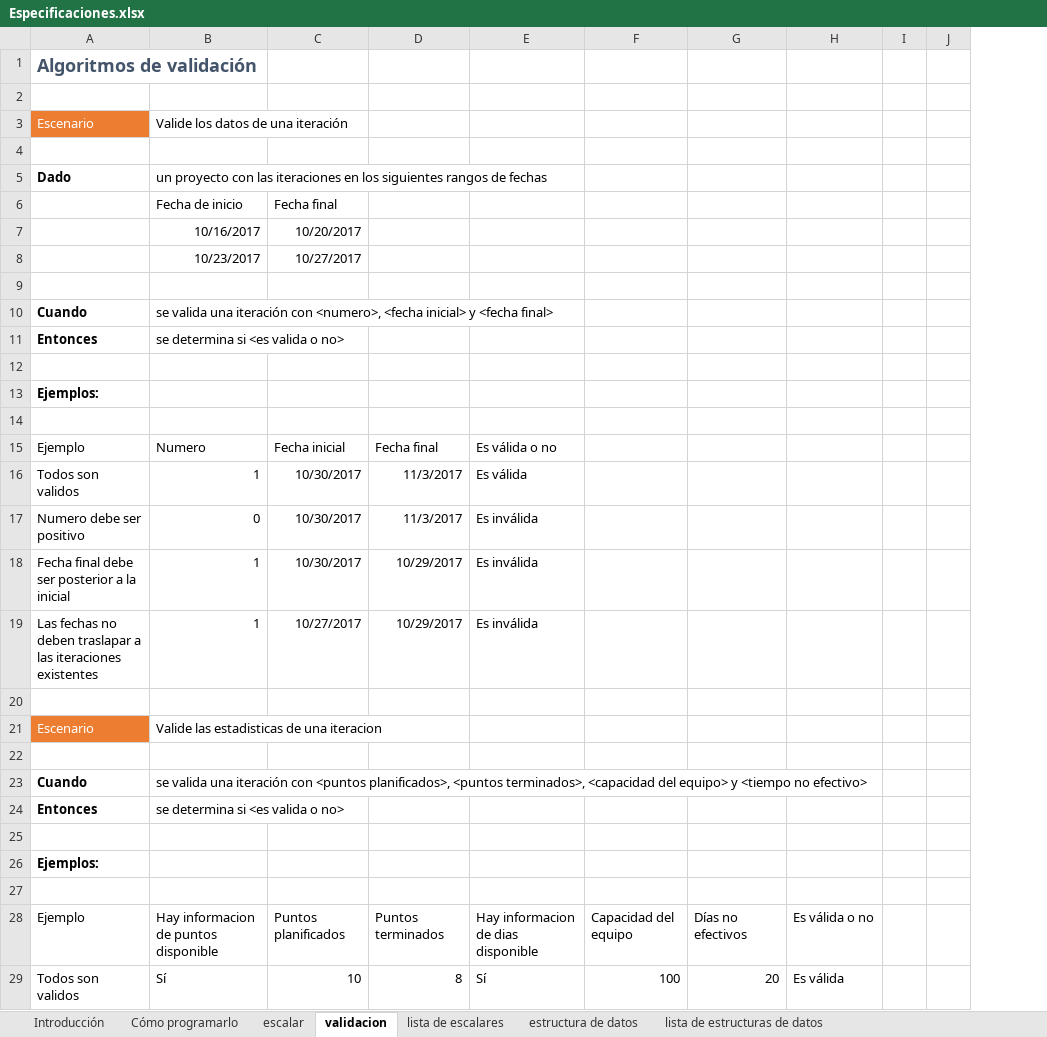
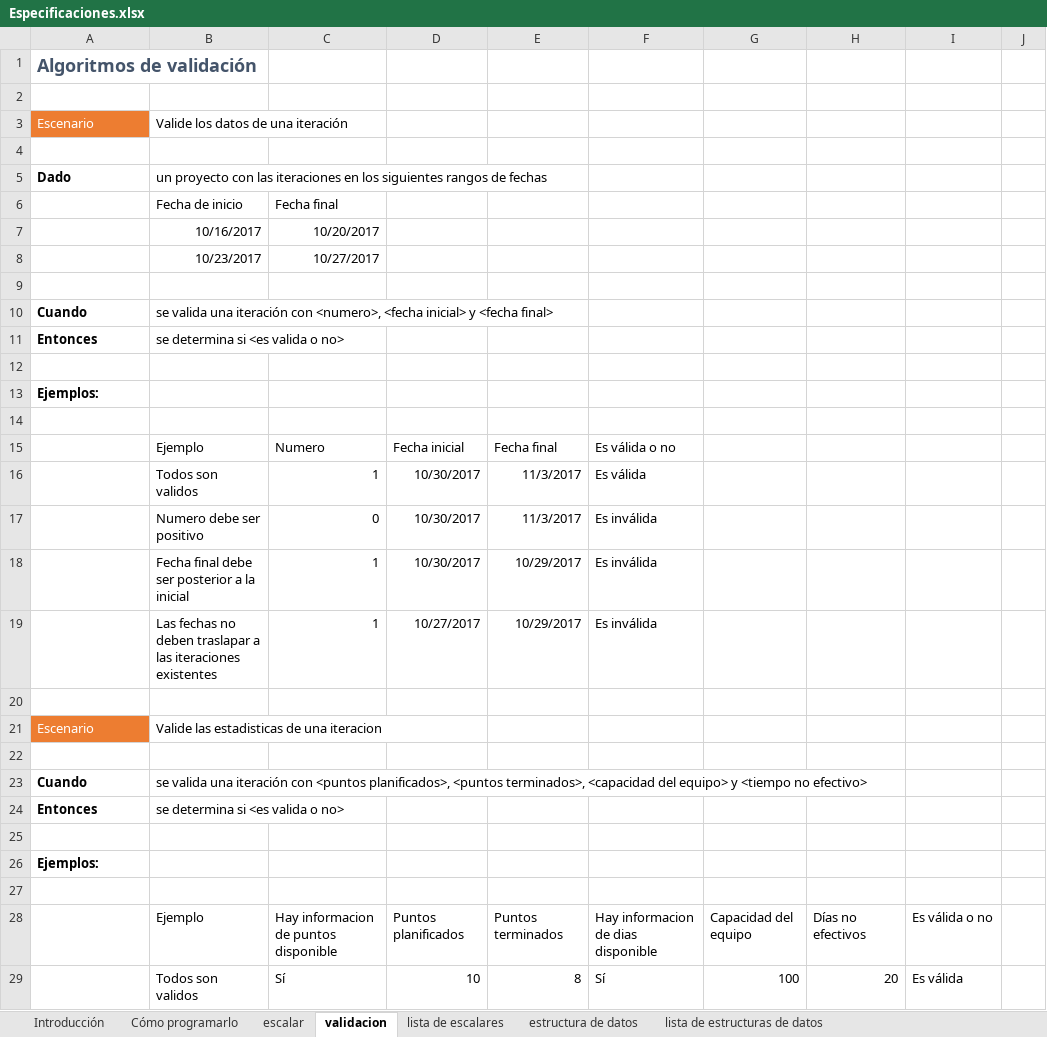
Before and after one commit to oscarcenteno/sm.vb.diseno-con-pruebas-unitarias, an Excel workbook: Especificaciones.xlsx, sheet validacion, drawn as a sheet; only a part is shown; values as stored, in another font and other column widths than the file's, no borders; table styles not drawn; removed rows and columns are numbered as before the commit, all else as after; the diff covers the shown part only; the diff names each change by its address in the sheet, - before the commit and + after, or states it on an @@ line.

```diff
--- a/Especificaciones.xlsx (sheet validacion)
+++ b/Especificaciones.xlsx (sheet validacion)
+column B, rows 3-5: Valide los datos de una iteración |  | un proyecto con las iteraciones en los siguientes rangos de fechas; rows 10-29: se valida una iteración con <numero>, <fecha inicial> y <fecha final> | se determina si <es valida o no> |  |  |  | Ejemplo | Todos son validos | Numero debe ser positivo | Fecha final debe ser posterior a la inicial | Las fechas no deben traslapar a las iteraciones existentes |  | Valide las estadisticas de una iteracion |  | se valida una iteración con <puntos planificados>, <puntos terminados>, <capacidad del equipo> y <tiempo no efectivo> | se determina si <es valida o no> |  |  |  | Ejemplo | Todos son validos
-column I, empty
-C3: Valide los datos de una iteración
+C3: (empty)
-C5: un proyecto con las iteraciones en los siguientes rangos de fechas
+C5: (empty)
-row 6:  | Fecha de inicio | Fecha final
-row 7:  | 10/16/2017 | 10/20/2017
-row 8:  | 10/23/2017 | 10/27/2017
+row 6:  | Fecha de inicio | Fecha final
+row 7:  | 10/16/2017 | 10/20/2017
+row 8:  | 10/23/2017 | 10/27/2017
-C10: se valida una iteración con <numero>, <fecha inicial> y <fecha final>
+C10: (empty)
-C11: se determina si <es valida o no>
+C11: (empty)
-A15: Ejemplo
+A15: (empty)
-A16: Todos son validos
+A16: (empty)
-A17: Numero debe ser positivo
+A17: (empty)
-A18: Fecha final debe ser posterior a la inicial
+A18: (empty)
-A19: Las fechas no deben traslapar a las iteraciones existentes
+A19: (empty)
-C21: Valide las estadisticas de una iteracion
+C21: (empty)
-C23: se valida una iteración con <puntos planificados>, <puntos terminados>, <capacidad del equipo> y <tiempo no efectivo>
+C23: (empty)
-C24: se determina si <es valida o no>
+C24: (empty)
-A28: Ejemplo
+A28: (empty)
-A29: Todos son validos
+A29: (empty)
```
Also changed, not shown: 29 edited cells, cell formats and merged cells elsewhere in this sheet, sheet escalar, sheet lista de estructuras de datos, sheet Introducción, sheet estructura de datos, sheet lista de escalares, formulas that keep their value, 19 other files.
